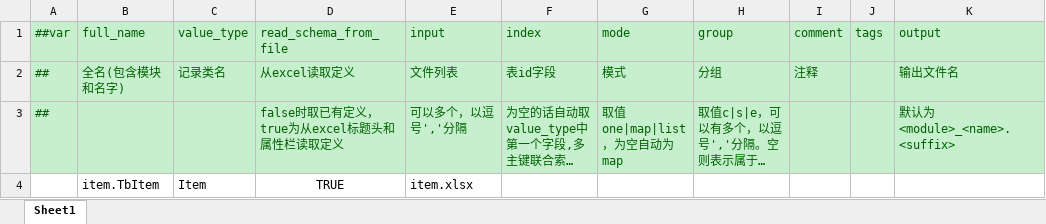
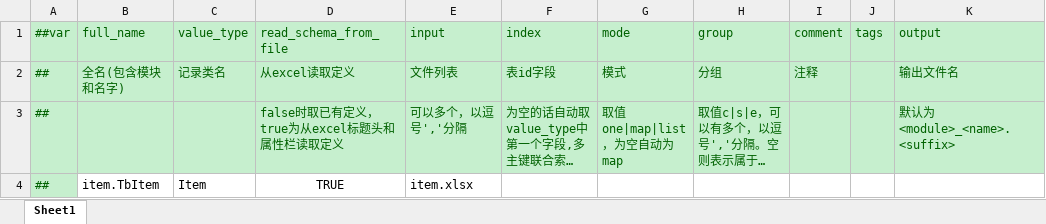
Before and after one commit to congtoudada/JiuAnGuard, an Excel workbook: Configs/GameConfig/Datas/__tables__.xlsx, sheet Sheet1, drawn as a sheet; long unchanged cells end in …; values as stored, in another font and other column widths than the file's, no borders; the diff names each change by its address in the sheet, - before the commit and + after, or states it on an @@ line.

```diff
--- a/Configs/GameConfig/Datas/__tables__.xlsx (sheet Sheet1)
+++ b/Configs/GameConfig/Datas/__tables__.xlsx (sheet Sheet1)
-A4 (##var): (empty)
+A4 (##var): ##
-A4 fill: none
+A4 fill: #C6EFCE
```
Also changed, not shown: 48 other files.
